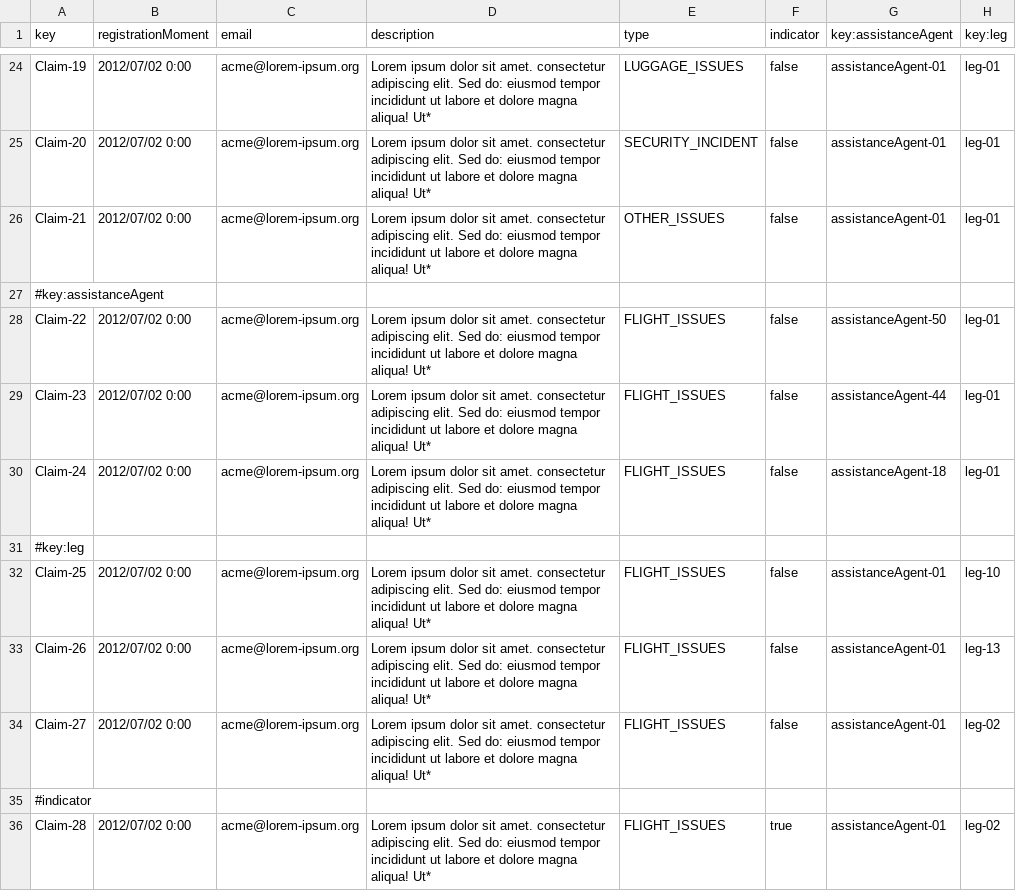
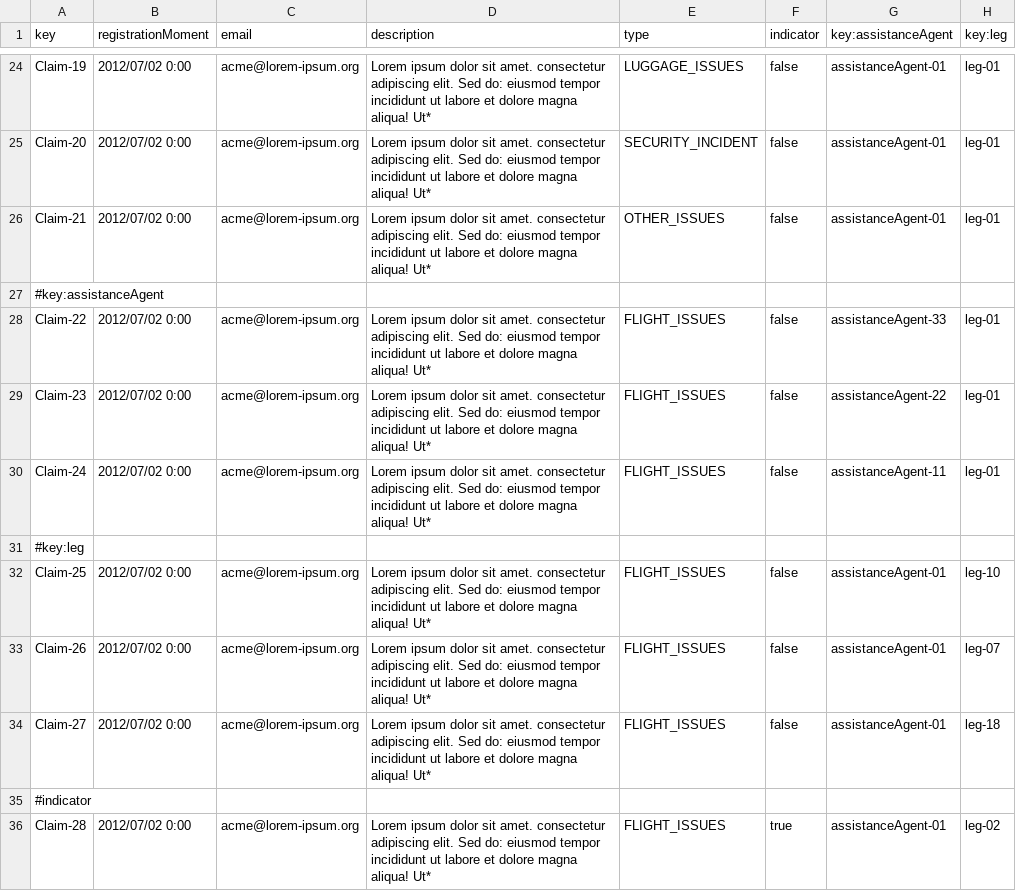
Before and after one commit to DP2-C1-049/D04, a CSV file: src/main/resources/WEB-INF/data/sample/claim.csv, drawn as a sheet; only a part is shown, gaps mark what is left out.

```diff
--- a/src/main/resources/WEB-INF/data/sample/claim.csv
+++ b/src/main/resources/WEB-INF/data/sample/claim.csv
@@ -27,9 +27,9 @@ Claim-21,2012/07/02 0:00,acme@lorem-ipsum.org,Lorem ipsum dolor sit amet. consec
 #key:assistanceAgent
-Claim-22,2012/07/02 0:00,acme@lorem-ipsum.org,Lorem ipsum dolor sit amet. consectetur adipiscing elit. Sed do: eiusmod tempor incididunt ut labore et dolore magna aliqua! Ut*,FLIGHT_ISSUES,false,assistanceAgent-50,leg-01
-Claim-23,2012/07/02 0:00,acme@lorem-ipsum.org,Lorem ipsum dolor sit amet. consectetur adipiscing elit. Sed do: eiusmod tempor incididunt ut labore et dolore magna aliqua! Ut*,FLIGHT_ISSUES,false,assistanceAgent-44,leg-01
-Claim-24,2012/07/02 0:00,acme@lorem-ipsum.org,Lorem ipsum dolor sit amet. consectetur adipiscing elit. Sed do: eiusmod tempor incididunt ut labore et dolore magna aliqua! Ut*,FLIGHT_ISSUES,false,assistanceAgent-18,leg-01
+Claim-22,2012/07/02 0:00,acme@lorem-ipsum.org,Lorem ipsum dolor sit amet. consectetur adipiscing elit. Sed do: eiusmod tempor incididunt ut labore et dolore magna aliqua! Ut*,FLIGHT_ISSUES,false,assistanceAgent-33,leg-01
+Claim-23,2012/07/02 0:00,acme@lorem-ipsum.org,Lorem ipsum dolor sit amet. consectetur adipiscing elit. Sed do: eiusmod tempor incididunt ut labore et dolore magna aliqua! Ut*,FLIGHT_ISSUES,false,assistanceAgent-22,leg-01
+Claim-24,2012/07/02 0:00,acme@lorem-ipsum.org,Lorem ipsum dolor sit amet. consectetur adipiscing elit. Sed do: eiusmod tempor incididunt ut labore et dolore magna aliqua! Ut*,FLIGHT_ISSUES,false,assistanceAgent-11,leg-01
 #key:leg
 Claim-25,2012/07/02 0:00,acme@lorem-ipsum.org,Lorem ipsum dolor sit amet. consectetur adipiscing elit. Sed do: eiusmod tempor incididunt ut labore et dolore magna aliqua! Ut*,FLIGHT_ISSUES,false,assistanceAgent-01,leg-10
-Claim-26,2012/07/02 0:00,acme@lorem-ipsum.org,Lorem ipsum dolor sit amet. consectetur adipiscing elit. Sed do: eiusmod tempor incididunt ut labore et dolore magna aliqua! Ut*,FLIGHT_ISSUES,false,assistanceAgent-01,leg-13
-Claim-27,2012/07/02 0:00,acme@lorem-ipsum.org,Lorem ipsum dolor sit amet. consectetur adipiscing elit. Sed do: eiusmod tempor incididunt ut labore et dolore magna aliqua! Ut*,FLIGHT_ISSUES,false,assistanceAgent-01,leg-02
+Claim-26,2012/07/02 0:00,acme@lorem-ipsum.org,Lorem ipsum dolor sit amet. consectetur adipiscing elit. Sed do: eiusmod tempor incididunt ut labore et dolore magna aliqua! Ut*,FLIGHT_ISSUES,false,assistanceAgent-01,leg-07
+Claim-27,2012/07/02 0:00,acme@lorem-ipsum.org,Lorem ipsum dolor sit amet. consectetur adipiscing elit. Sed do: eiusmod tempor incididunt ut labore et dolore magna aliqua! Ut*,FLIGHT_ISSUES,false,assistanceAgent-01,leg-18
 #indicator
```
Also changed, not shown: src/main/resources/WEB-INF/data/sample/customers.csv, src/main/resources/WEB-INF/data/sample/involves.csv, 3 other files.
